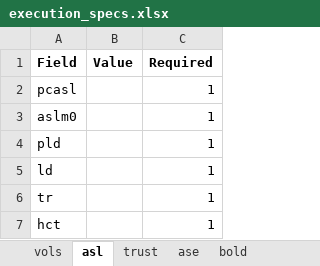
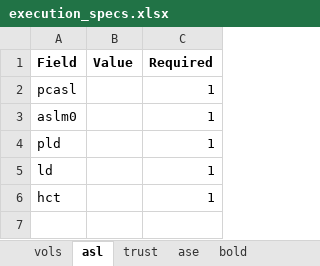
Before and after one commit to rsjones94/mr_processing_tools, an Excel workbook: bin/execution_specs.xlsx, sheet asl, drawn as a sheet; values as stored, in another font and other column widths than the file's, no borders; the diff names each change by its address in the sheet, - before the commit and + after, or states it on an @@ line.

```diff
--- a/bin/execution_specs.xlsx (sheet asl)
+++ b/bin/execution_specs.xlsx (sheet asl)
-row 6: tr |  | 1
```
Also changed, not shown: sheet ase, other sheet tabs, bin/pattern_specs.xlsx, 8 other files.
